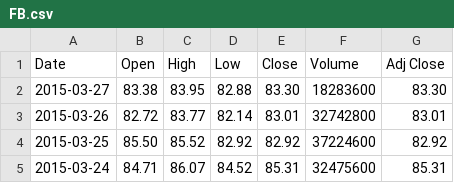
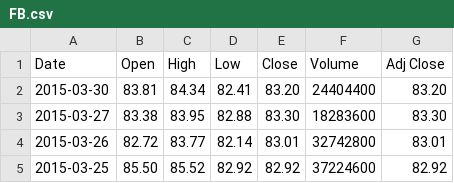
Before and after one commit to sskydan/refleco, a CSV file: djangoServer/static/tickerData/FB.csv, drawn as a sheet; only a part is shown; the shorter side is filled out with more unchanged rows; the diff names each change by its address in the sheet, - before the commit and + after, or states it on an @@ line.

```diff
--- a/djangoServer/static/tickerData/FB.csv
+++ b/djangoServer/static/tickerData/FB.csv
+row 2: 2015-03-30 | 83.81 | 84.34 | 82.41 | 83.20 | 24404400 | 83.20
```
Also changed, not shown: djangoServer/static/tickerData/GOOGL.csv, 25 other files.
